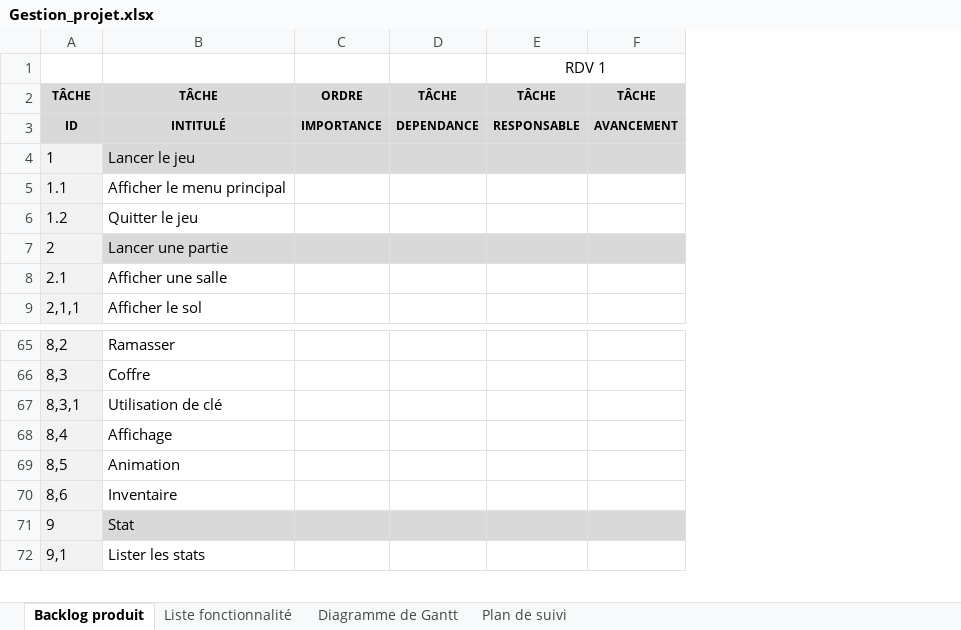
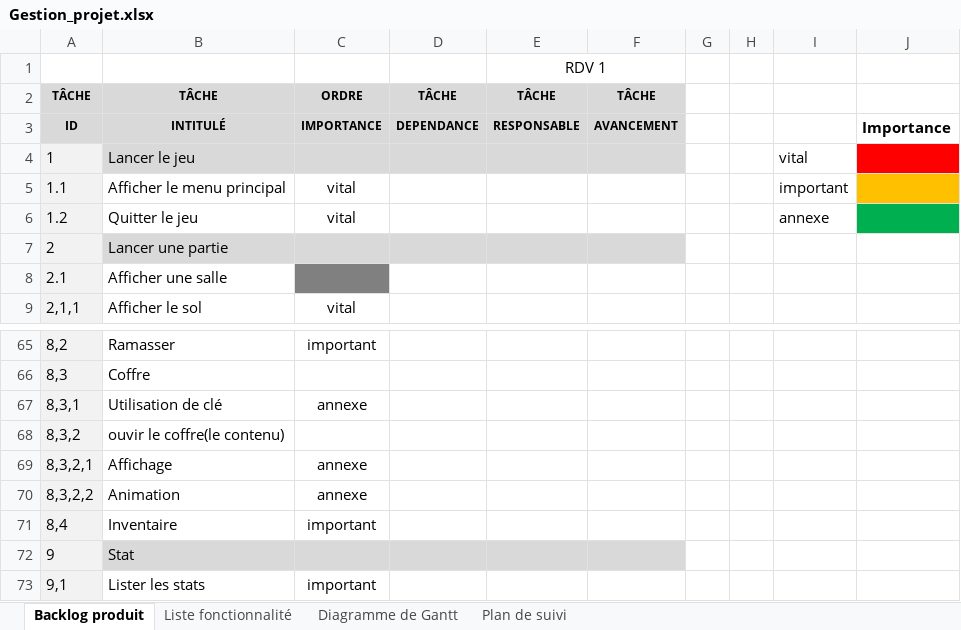
Before and after one commit to Arttys1/Clone-d-Isaac, an Excel workbook: Livrable/Gestion_projet.xlsx, sheet Backlog produit, drawn as a sheet; only a part is shown, gaps mark what is left out; values as stored, in another font and other column widths than the file's, no borders; conditional formats not drawn; removed rows and columns are numbered as before the commit, all else as after; the diff names each change by its address in the sheet, - before the commit and + after, or states it on an @@ line.

Commit message:
Ajout backlog product complété
J'ai rajouté un code couleur fonctionnel avec des listes déroulantes pour choisir l'importance d'une fonctionnalité. Il nous reste les dépendances et la partie sur les sons à rajouter.

```diff
--- a/Livrable/Gestion_projet.xlsx (sheet Backlog produit)
+++ b/Livrable/Gestion_projet.xlsx (sheet Backlog produit)
-column C, rows 2-3: ORDRE | IMPORTANCE
+column C, rows 2-9: ORDRE | IMPORTANCE |  | vital | vital |  |  | vital; rows 65-67: important |  | annexe; rows 69-73: annexe | annexe | important |  | important
+column G, empty
+column H, empty
+column I, rows 4-6: vital | important | annexe
+column J, row 3: Importance
+row 68: 8,3,2 | ouvir le coffre(le contenu)
@@ column A renumbered between rows 69 and 71 @@
```
